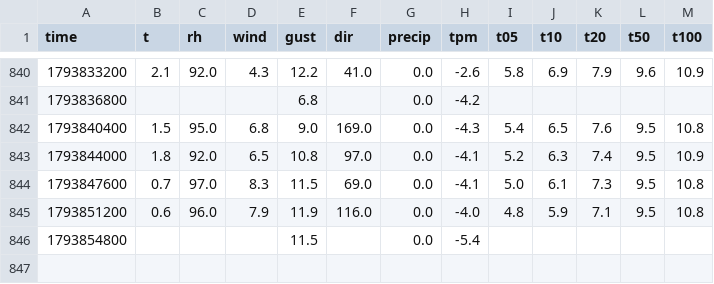
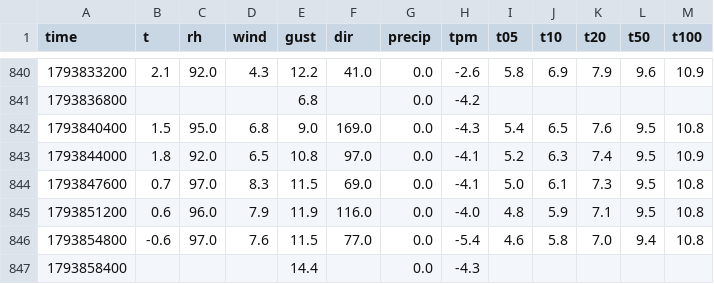
Before and after one commit to SquishyPoro/meteo-plotiste, a CSV file: data/obs/hourly-0-203-0-11649.csv, drawn as a sheet; only a part is shown, gaps mark what is left out.

```diff
--- a/data/obs/hourly-0-203-0-11649.csv
+++ b/data/obs/hourly-0-203-0-11649.csv
@@ -845,2 +845,3 @@ time,t,rh,wind,gust,dir,precip,tpm,t05,t10,t20,t50,t100
 1793851200,0.6,96.0,7.9,11.9,116.0,0.0,-4.0,4.8,5.9,7.1,9.5,10.8
-1793854800,,,,11.5,,0.0,-5.4,,,,,
+1793854800,-0.6,97.0,7.6,11.5,77.0,0.0,-5.4,4.6,5.8,7.0,9.4,10.8
+1793858400,,,,14.4,,0.0,-4.3,,,,,
```
Also changed, not shown: data/obs/hourly-0-203-0-11651.csv, 2 other files.
